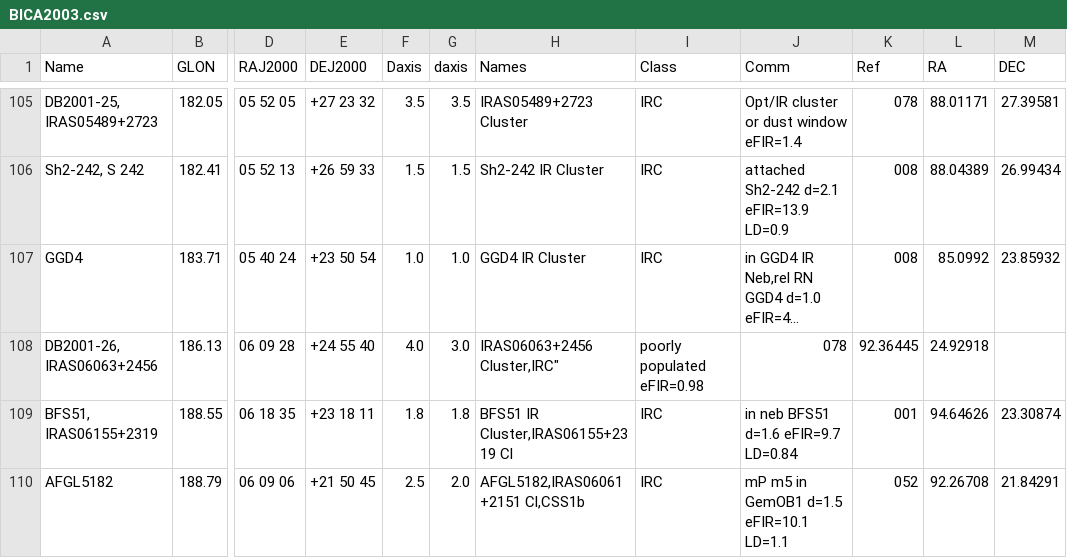
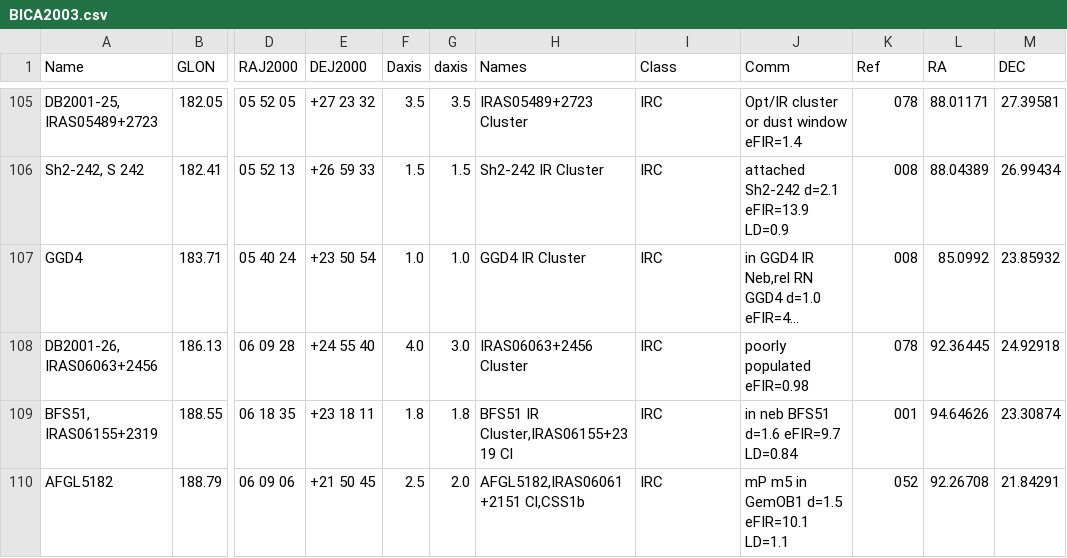
Before and after one commit to ucc23/updt_UCC, a CSV file: data/databases/BICA2003.csv, drawn as a sheet; only a part is shown, gaps mark what is left out; long unchanged cells end in …; the diff names each change by its address in the sheet, - before the commit and + after, or states it on an @@ line.

Commit message:
fix wrong line

```diff
--- a/data/databases/BICA2003.csv
+++ b/data/databases/BICA2003.csv
-H108 (Names): IRAS06063+2456 Cluster,IRC"
+H108 (Names): IRAS06063+2456 Cluster
-I108 (Class): poorly populated eFIR=0.98
+I108 (Class): IRC
-J108 (Comm): 078
+J108 (Comm): poorly populated eFIR=0.98
-K108 (Ref): 92.36445
+K108 (Ref): 078
-L108 (RA): 24.92918
+L108 (RA): 92.36445
-M108 (DEC): (empty)
+M108 (DEC): 24.92918
```
